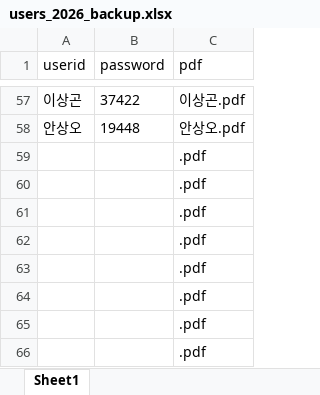
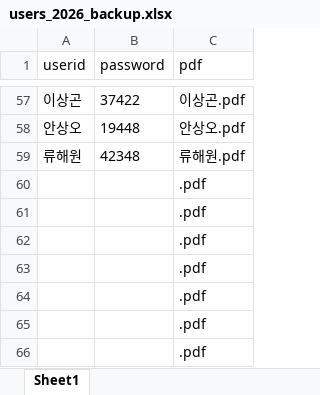
Before and after one commit to smoon0303/pdf-printer, an Excel workbook: users_2026_backup.xlsx, sheet Sheet1, drawn as a sheet; only a part is shown, gaps mark what is left out; values as stored, in another font and other column widths than the file's, no borders; removed rows and columns are numbered as before the commit, all else as after; the diff names each change by its address in the sheet, - before the commit and + after, or states it on an @@ line.

```diff
--- a/users_2026_backup.xlsx (sheet Sheet1)
+++ b/users_2026_backup.xlsx (sheet Sheet1)
-row 59:  |  | .pdf
+row 59: 류해원 | 42348 | 류해원.pdf
```
Also changed, not shown: users_2026.xlsx, 1 other file.
